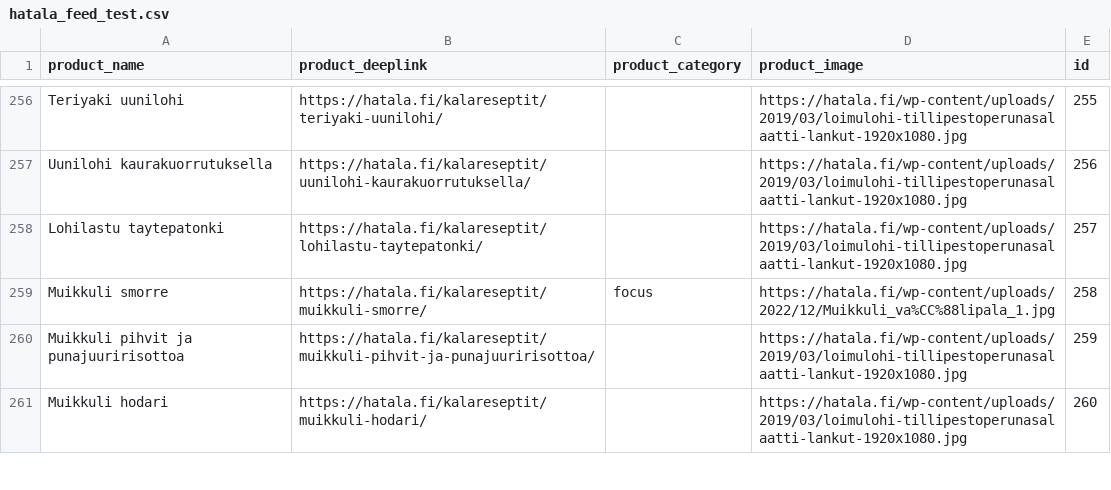
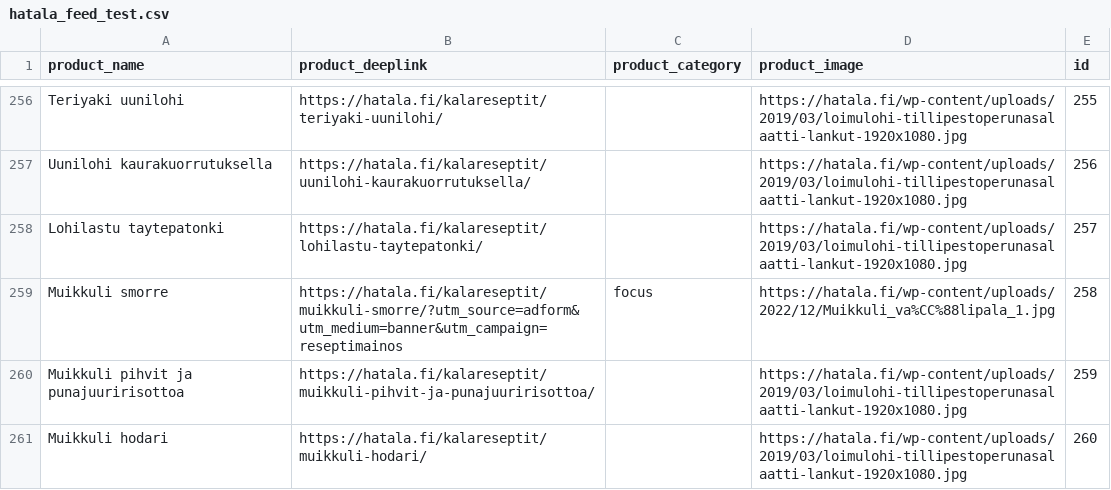
Before and after one commit to TaneliAvidly/Hatala_feeds, a CSV file: hatala_feed_test.csv, drawn as a sheet; only a part is shown, gaps mark what is left out; the diff covers the shown part only.

```diff
--- a/hatala_feed_test.csv
+++ b/hatala_feed_test.csv
@@ -258,3 +258,3 @@ Uunilohi kaurakuorrutuksella,https://hatala.fi/kalareseptit/uunilohi-kaurakuorru
 Lohilastu taytepatonki,https://hatala.fi/kalareseptit/lohilastu-taytepatonki/,,https://hatala.fi/wp-content/uploads/2019/03/loimulohi-tillipestoperunasalaatti-lankut-1920x1080.jpg,257
-Muikkuli smorre,https://hatala.fi/kalareseptit/muikkuli-smorre/,focus,https://hatala.fi/wp-content/uploads/2022/12/Muikkuli_va%CC%88lipala_1.jpg,258
+Muikkuli smorre,https://hatala.fi/kalareseptit/muikkuli-smorre/?utm_source=adform&utm_medium=banner&utm_campaign=reseptimainos,focus,https://hatala.fi/wp-content/uploads/2022/12/Muikkuli_va%CC%88lipala_1.jpg,258
 Muikkuli pihvit ja punajuuririsottoa,https://hatala.fi/kalareseptit/muikkuli-pihvit-ja-punajuuririsottoa/,,https://hatala.fi/wp-content/uploads/2019/03/loimulohi-tillipestoperunasalaatti-lankut-1920x1080.jpg,259
```
Also changed, not shown: 7 edited cells elsewhere in this file.
